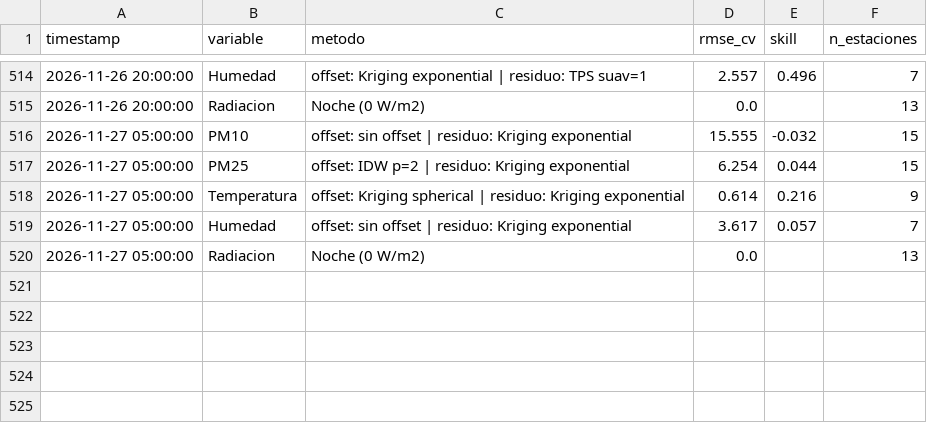
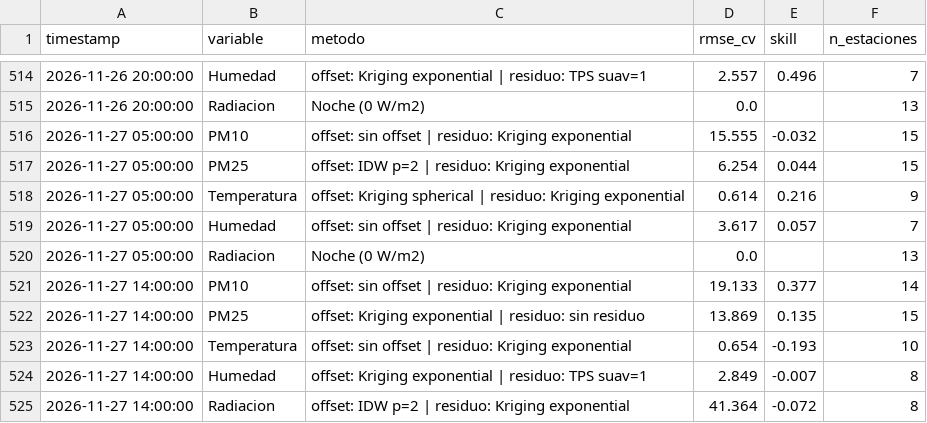
Before and after one commit to vasquez-roberto/capa_meteorologica, a CSV file: SIMA/sima_interpolacion_diagnostico.csv, drawn as a sheet; only a part is shown, gaps mark what is left out; the diff names each change by its address in the sheet, - before the commit and + after, or states it on an @@ line.

```diff
--- a/SIMA/sima_interpolacion_diagnostico.csv
+++ b/SIMA/sima_interpolacion_diagnostico.csv
+row 521: 2026-11-27 14:00:00 | PM10 | offset: sin offset | residuo: Kriging exponential | 19.133 | 0.377 | 14
+row 522: 2026-11-27 14:00:00 | PM25 | offset: Kriging exponential | residuo: sin residuo | 13.869 | 0.135 | 15
+row 523: 2026-11-27 14:00:00 | Temperatura | offset: sin offset | residuo: Kriging exponential | 0.654 | -0.193 | 10
+row 524: 2026-11-27 14:00:00 | Humedad | offset: Kriging exponential | residuo: TPS suav=1 | 2.849 | -0.007 | 8
+row 525: 2026-11-27 14:00:00 | Radiacion | offset: IDW p=2 | residuo: Kriging exponential | 41.364 | -0.072 | 8
```
Also changed, not shown: Purple Air/purpleair_meteo_lecturas.csv, SIMA/sima_meteo_historico.csv, 18 other files.
